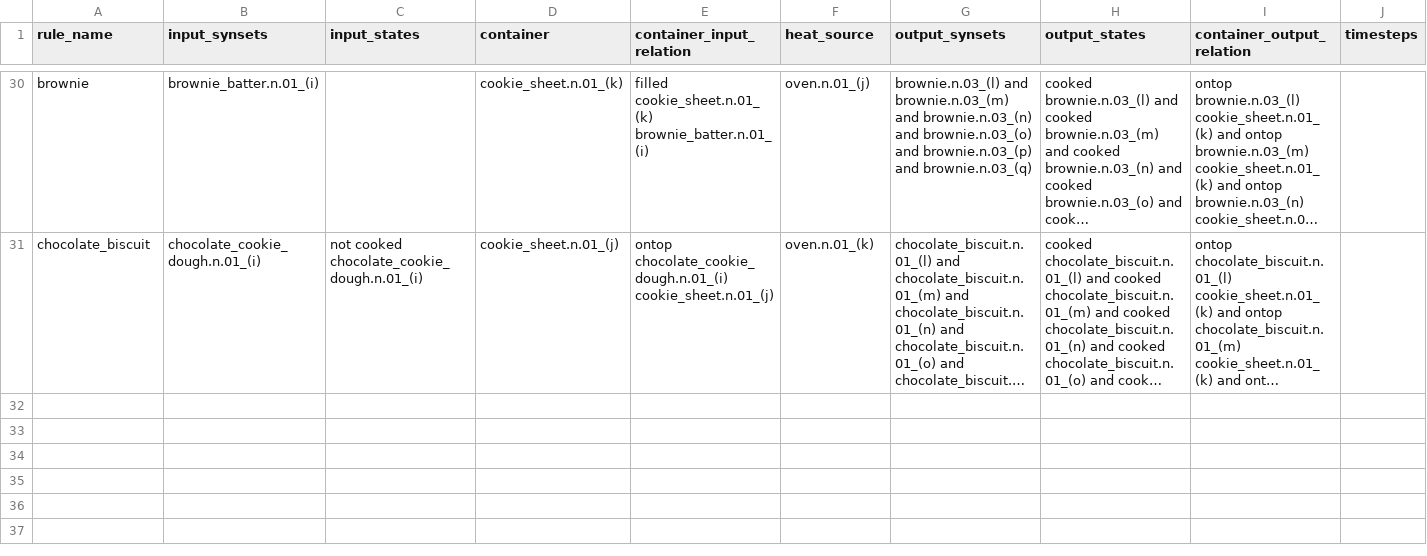
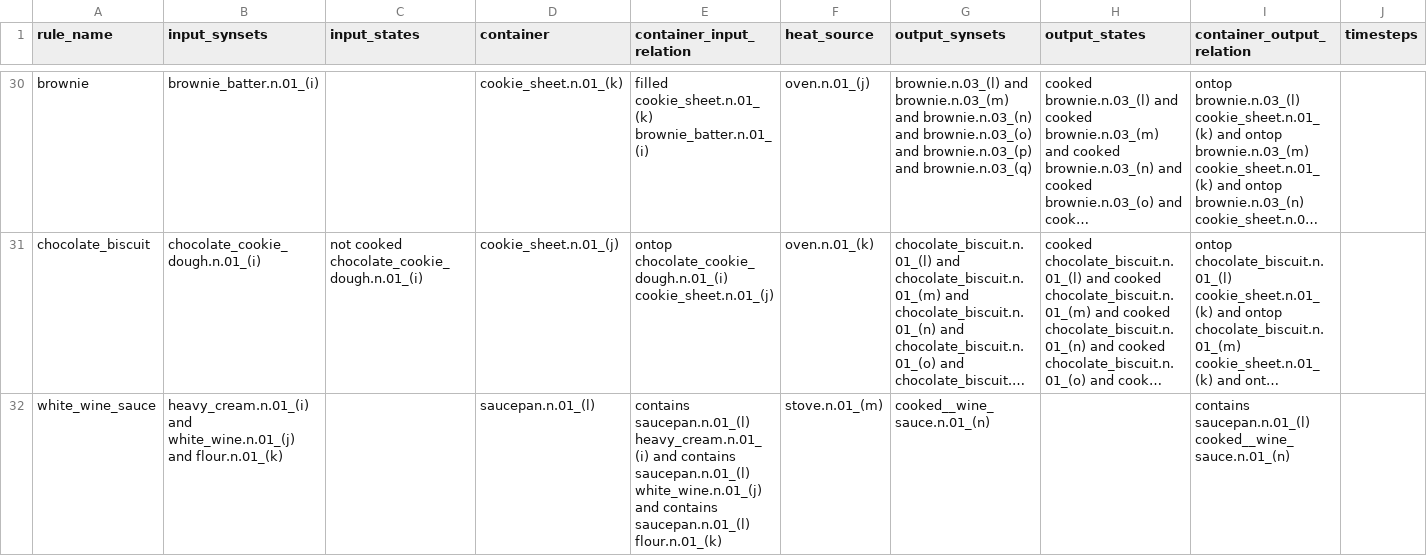
Before and after one commit to StanfordVL/bddl, a CSV file: bddl/generated_data/transition_map/tm_raw_data/heat_cook.csv, drawn as a sheet; only a part is shown, gaps mark what is left out; long unchanged cells end in …; the diff names each change by its address in the sheet, - before the commit and + after, or states it on an @@ line.

```diff
--- a/bddl/generated_data/transition_map/tm_raw_data/heat_cook.csv
+++ b/bddl/generated_data/transition_map/tm_raw_data/heat_cook.csv
+row 32: white_wine_sauce | heavy_cream.n.01_(i) and white_wine.n.01_(j) and flour.n.01_(k) |  | saucepan.n.01_(l) | contains saucepan.n.01_(l) heavy_cream.n.01_(i) and contains saucepan.n.01_(l) white_wine.n.01_(j) and contains saucepan.n.01_(l) flour.n.01_(k) | stove.n.01_(m) | cooked__wine_sauce.n.01_(n) |  | contains saucepan.n.01_(l) cooked__wine_sauce.n.01_(n)
```
Also changed, not shown: 1 other file.
